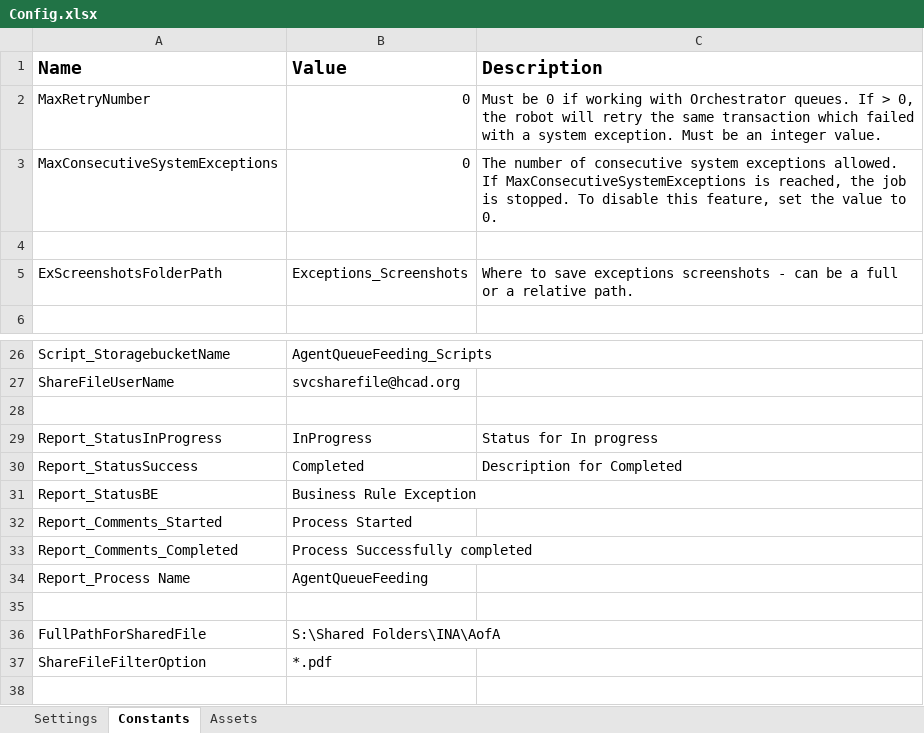
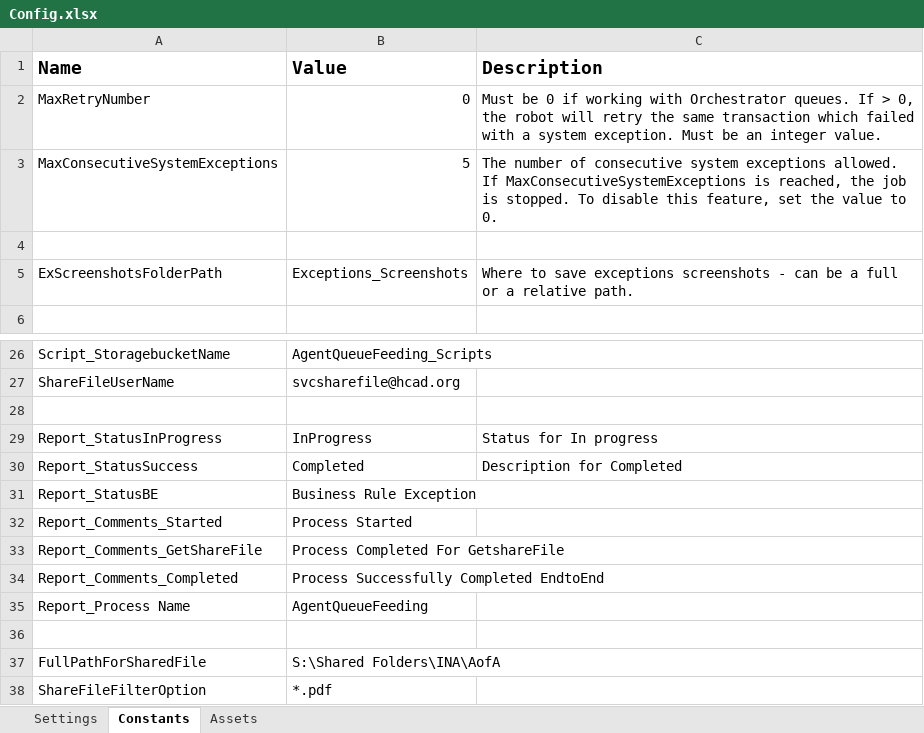
Before and after one commit to harriscad/Agent_QueueFeeding_GetShareFile, an Excel workbook: Data/Config.xlsx, sheet Constants, drawn as a sheet; only a part is shown, gaps mark what is left out; values as stored, in another font and other column widths than the file's, no borders; addresses are those after the commit; the diff names each change by its address in the sheet, - before the commit and + after, or states it on an @@ line.

Commit message:
DataBase Changes

```diff
--- a/Data/Config.xlsx (sheet Constants)
+++ b/Data/Config.xlsx (sheet Constants)
-B3 (Value): 0
+B3 (Value): 5
+row 33: Report_Comments_GetShareFile | Process Completed For GetshareFile
-B34 (Value): Process Successfully completed
+B34 (Value): Process Successfully Completed EndtoEnd
```
Also changed, not shown: 5 other files.
